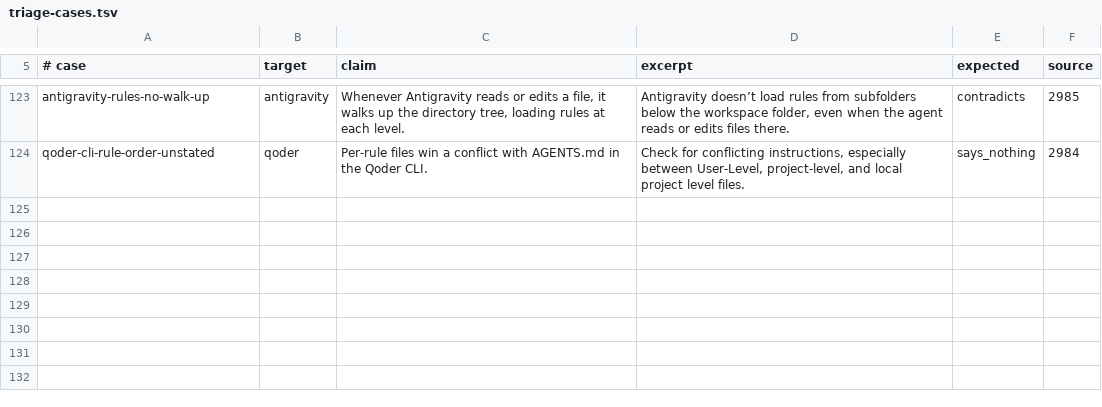
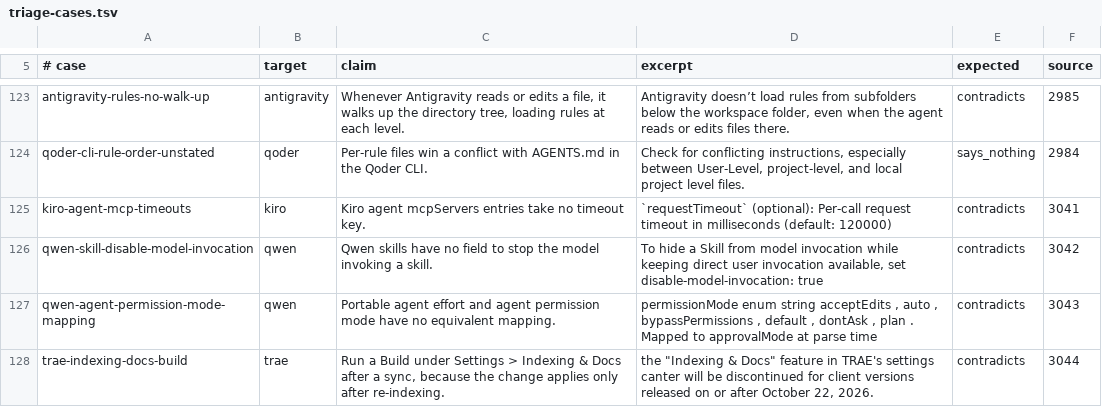
Before and after one commit to Chemaclass/agnostic-ai, a TSV file: scripts/target-audit/triage-cases.tsv, drawn as a sheet; only a part is shown, gaps mark what is left out.

```diff
--- a/scripts/target-audit/triage-cases.tsv
+++ b/scripts/target-audit/triage-cases.tsv
@@ -124 +124,5 @@ antigravity-rules-no-walk-up	antigravity	Whenever Antigravity reads or edits a f
 qoder-cli-rule-order-unstated	qoder	Per-rule files win a conflict with AGENTS.md in the Qoder CLI.	Check for conflicting instructions, especially between User-Level, project-level, and local project level files.	says_nothing	2984
+kiro-agent-mcp-timeouts	kiro	Kiro agent mcpServers entries take no timeout key.	`requestTimeout` (optional): Per-call request timeout in milliseconds (default: 120000)	contradicts	3041
+qwen-skill-disable-model-invocation	qwen	Qwen skills have no field to stop the model invoking a skill.	To hide a Skill from model invocation while keeping direct user invocation available, set disable-model-invocation: true	contradicts	3042
+qwen-agent-permission-mode-mapping	qwen	Portable agent effort and agent permission mode have no equivalent mapping.	permissionMode enum string acceptEdits , auto , bypassPermissions , default , dontAsk , plan . Mapped to approvalMode at parse time	contradicts	3043
+trae-indexing-docs-build	trae	Run a Build under Settings > Indexing & Docs after a sync, because the change applies only after re-indexing.	the "Indexing & Docs" feature in TRAE's settings canter will be discontinued for client versions released on or after October 22, 2026.	contradicts	3044
```
Also changed, not shown: scripts/target-audit/signals.tsv, 2 other files.
